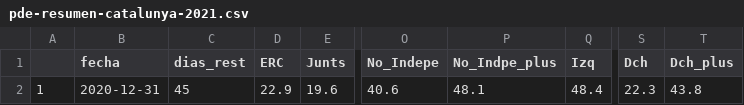
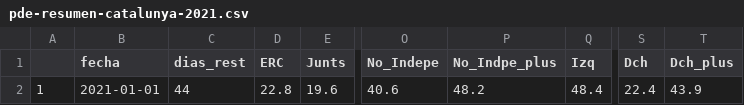
Before and after one commit to endikasatu/catalunya-2021-model, a CSV file: data/pde-resumen-catalunya-2021.csv, drawn as a sheet; only a part is shown, gaps mark what is left out; the diff names each change by its address in the sheet, - before the commit and + after, or states it on an @@ line.

```diff
--- a/data/pde-resumen-catalunya-2021.csv
+++ b/data/pde-resumen-catalunya-2021.csv
-B2 (fecha): 2020-12-31
+B2 (fecha): 2021-01-01
-C2 (dias_rest): 45
+C2 (dias_rest): 44
-D2 (ERC): 22.9
+D2 (ERC): 22.8
-P2 (No_Indpe_plus): 48.1
+P2 (No_Indpe_plus): 48.2
-S2 (Dch): 22.3
+S2 (Dch): 22.4
-T2 (Dch_plus): 43.8
+T2 (Dch_plus): 43.9
```
Also changed, not shown: data/pde-plus-polls-catalunya-2021.csv.
